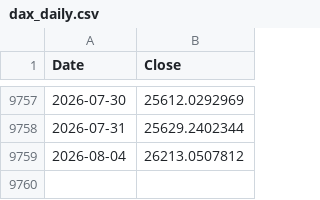
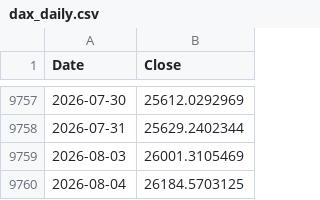
Before and after one commit to rkarim25/Guarded-levered-SP, a CSV file: dax_daily.csv, drawn as a sheet; only a part is shown, gaps mark what is left out.

```diff
--- a/dax_daily.csv
+++ b/dax_daily.csv
@@ -9758,2 +9758,3 @@ Date,Close
 2026-07-31,25629.2402344
-2026-08-04,26213.0507812
+2026-08-03,26001.3105469
+2026-08-04,26184.5703125
```
Also changed, not shown: 3bal_daily.csv, ftse250_daily.csv, 18 other files.
